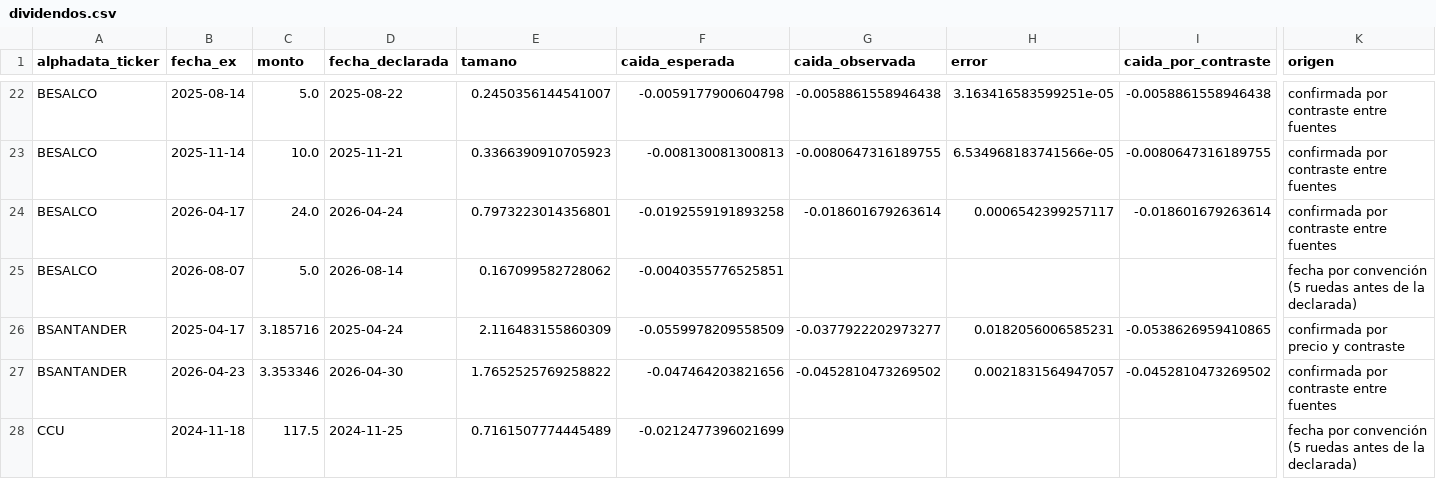
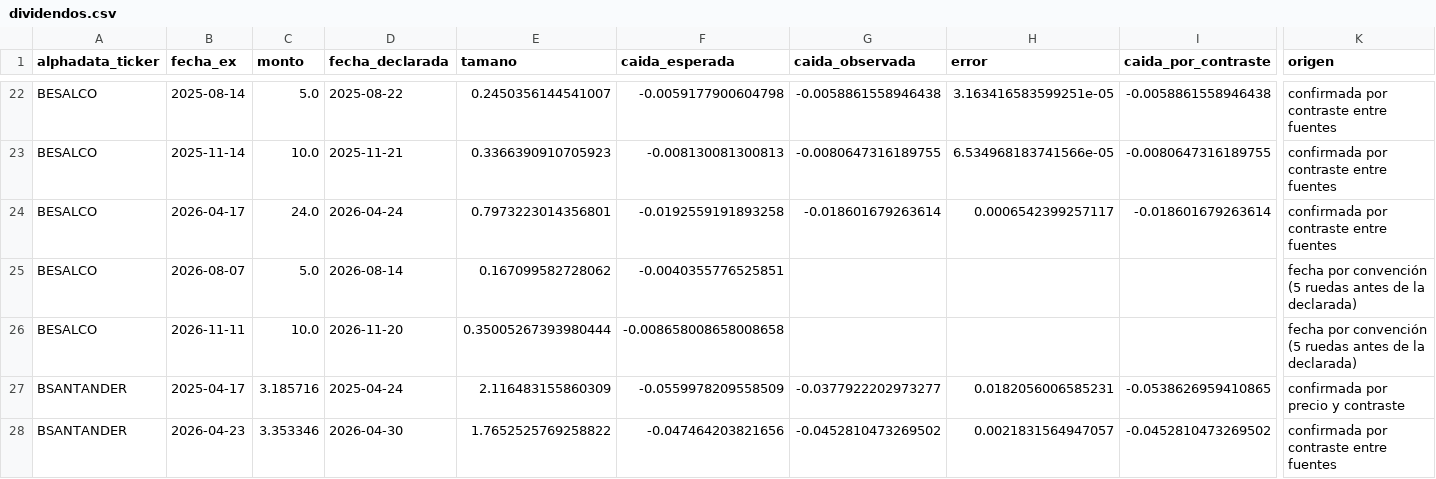
Before and after one commit to rodrigoaguirrediaz6644/alphadata-beta, a CSV file: data/dividendos.csv, drawn as a sheet; only a part is shown, gaps mark what is left out; the shorter side is filled out with more unchanged rows; rows hold the shown columns only; the diff covers the shown part only; the diff names each change by its address in the sheet, - before the commit and + after, or states it on an @@ line.

```diff
--- a/data/dividendos.csv
+++ b/data/dividendos.csv
+row 26: BESALCO | 2026-11-11 | 10.0 | 2026-11-20 | 0.35005267393980444 | -0.008658008658008658 |  |  |  | fecha por convención (5 ruedas antes de la declarada)
```
Also changed, not shown: 1 added row and 2 edited cells elsewhere in this file, data/cdv_precios.csv, 3 other files.
